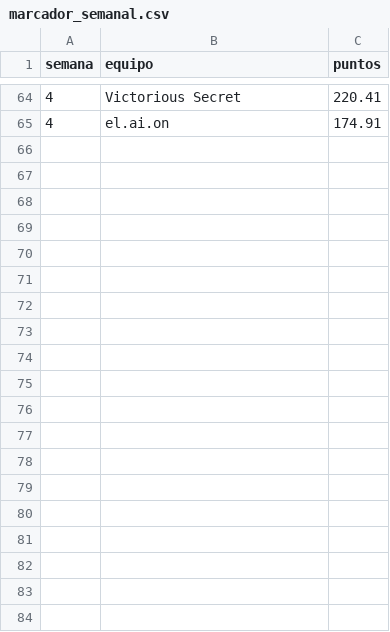
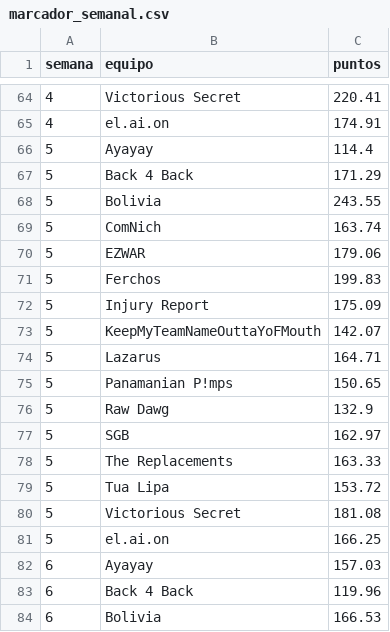
Before and after one commit to andresborrerom/Apuestas-mundial, a CSV file: fantasy-nfl/data/marcador_semanal.csv, drawn as a sheet; only a part is shown, gaps mark what is left out; the diff covers the shown part only.

```diff
--- a/fantasy-nfl/data/marcador_semanal.csv
+++ b/fantasy-nfl/data/marcador_semanal.csv
@@ -65 +65,20 @@ semana,equipo,puntos
 4,el.ai.on,174.91
+5,Ayayay,114.4
+5,Back 4 Back,171.29
+5,Bolivia,243.55
+5,ComNich,163.74
+5,EZWAR,179.06
+5,Ferchos,199.83
+5,Injury Report,175.09
+5,KeepMyTeamNameOuttaYoFMouth,142.07
+5,Lazarus,164.71
+5,Panamanian P!mps,150.65
+5,Raw Dawg,132.9
+5,SGB,162.97
+5,The Replacements,163.33
+5,Tua Lipa,153.72
+5,Victorious Secret,181.08
+5,el.ai.on,166.25
+6,Ayayay,157.03
+6,Back 4 Back,119.96
+6,Bolivia,166.53
```
Also changed, not shown: 33 added rows, 4 removed rows and 4 edited cells elsewhere in this file, 6 other files.
